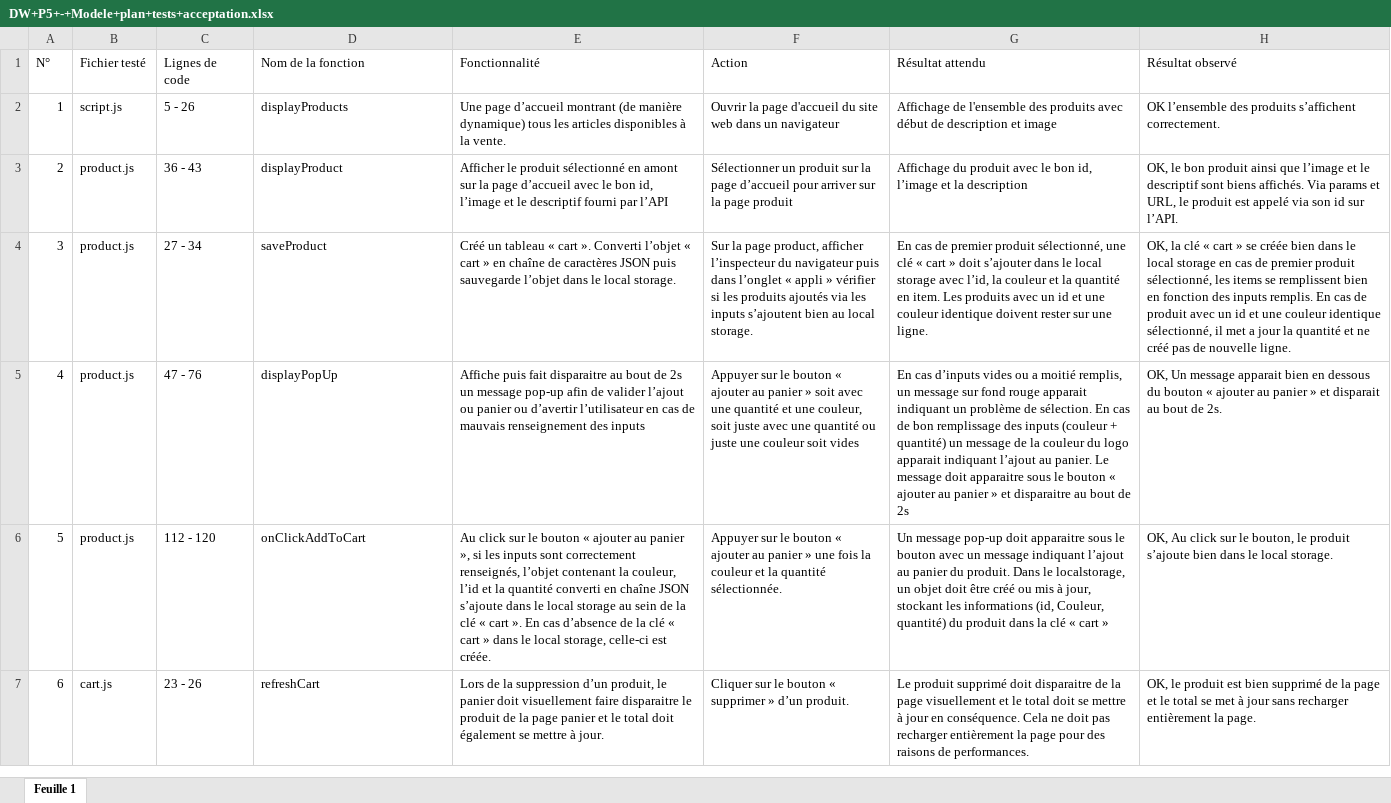
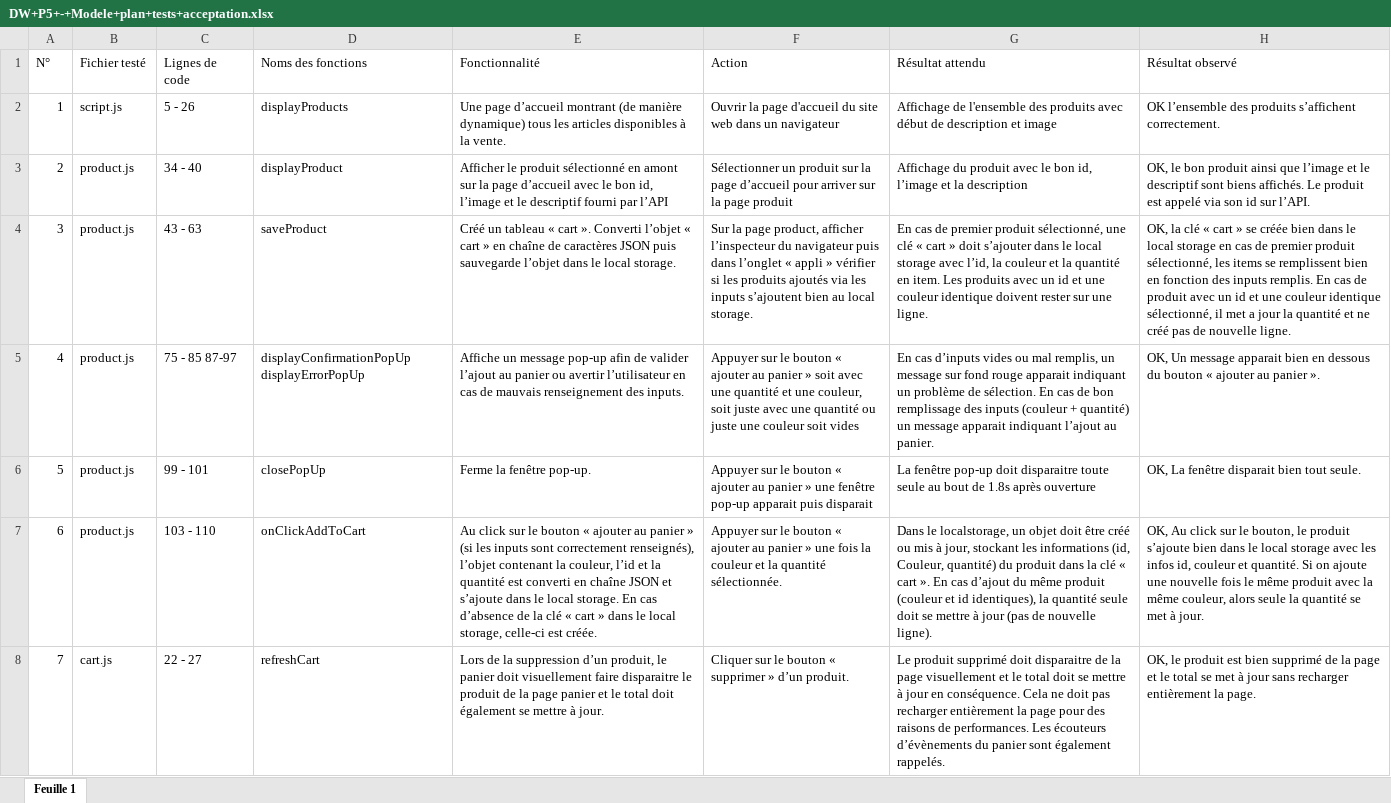
Before and after one commit to greenboy59/JulienLeclercq_5_032022, an Excel workbook: DW+P5+-+Modele+plan+tests+acceptation.xlsx, sheet Feuille 1, drawn as a sheet; only a part is shown; values as stored, in another font and other column widths than the file's, no cell formats; addresses are those after the commit; the diff covers the shown part only; the diff names each change by its address in the sheet, - before the commit and + after, or states it on an @@ line.

Commit message:
Add some rules for the quantity inputs in product.js and cart.js. Refactoring and deleting unnecessary comments

```diff
--- a/DW+P5+-+Modele+plan+tests+acceptation.xlsx (sheet Feuille 1)
+++ b/DW+P5+-+Modele+plan+tests+acceptation.xlsx (sheet Feuille 1)
-D1: Nom de la fonction
+D1: Noms des fonctions
-C3 (Lignes de code): 36 - 43
+C3 (Lignes de code): 34 - 40
-H3 (Résultat observé): …biens affichés. Via params et URL, le produit est…
+H3 (Résultat observé): …biens affichés. Le produit est…
-C4 (Lignes de code): 27 - 34
+C4 (Lignes de code): 43 - 63
-C5 (Lignes de code): 47 - 76
+C5 (Lignes de code): 75 - 85 87-97
-D5 (Noms des fonctions): displayPopUp
+D5 (Noms des fonctions): displayConfirmationPopUp displayErrorPopUp
-E5 (Fonctionnalité): Affiche puis fait disparaitre au bout de 2s un message pop-up afin de valider l’ajout ou panier ou d’avertir l’utilisateur en cas de mauvais renseignement des inputs
+E5 (Fonctionnalité): Affiche un message pop-up afin de valider l’ajout au panier ou avertir l’utilisateur en cas de mauvais renseignement des inputs.
-G5 (Résultat attendu): …vides ou a moitié remplis, un message sur fond rouge apparait indiquant un problème de sélection. En cas de bon remplissage des inputs (couleur + quantité) un message de la couleur du logo apparait indiquant l’ajout au panier. Le message doit apparaitre sous le bouton « ajouter au panier » et disparaitre au bout de 2s
+G5 (Résultat attendu): …vides ou mal remplis, un message sur fond rouge apparait indiquant un problème de sélection. En cas de bon remplissage des inputs (couleur + quantité) un message apparait indiquant l’ajout au panier.
-H5 (Résultat observé): …au panier » et disparait au bout de 2s.
+H5 (Résultat observé): …au panier ».
+row 6: 5 | product.js | 99 - 101 | closePopUp | Ferme la fenêtre pop-up. | Appuyer sur le bouton « ajouter au panier » une fenêtre pop-up apparait puis disparait | La fenêtre pop-up doit disparaitre toute seule au bout de 1.8s après ouverture | OK, La fenêtre disparait bien tout seule.
@@ column A (N°) renumbered between rows 7 and 17 @@
-C7 (Lignes de code): 112 - 120
+C7 (Lignes de code): 103 - 110
-E7 (Fonctionnalité): …au panier », si les inputs sont correctement renseignés, l’objet contenant la couleur, l’id et la quantité converti en chaîne JSON s’ajoute dans le local storage au sein de la clé « cart ». En cas…
+E7 (Fonctionnalité): …au panier » (si les inputs sont correctement renseignés), l’objet contenant la couleur, l’id et la quantité est converti en chaîne JSON et s’ajoute dans le local storage. En cas…
-G7 (Résultat attendu): Un message pop-up doit apparaitre sous le bouton avec un message indiquant l’ajout au panier du produit. Dans le localstorage, un objet doit être créé ou mis à jour, stockant les informations (id, Couleur, quantité) du produit dans la clé « cart »
+G7 (Résultat attendu): Dans le localstorage, un objet doit être créé ou mis à jour, stockant les informations (id, Couleur, quantité) du produit dans la clé « cart ». En cas d’ajout du même produit (couleur et id identiques), la quantité seule doit se mettre à jour (pas de nouvelle ligne).
-H7 (Résultat observé): …le local storage.
+H7 (Résultat observé): …le local storage avec les infos id, couleur et quantité. Si on ajoute une nouvelle fois le même produit avec la même couleur, alors seule la quantité se met à jour.
-C8 (Lignes de code): 23 - 26
+C8 (Lignes de code): 22 - 27
-G8 (Résultat attendu): …de performances.
+G8 (Résultat attendu): …de performances. Les écouteurs d’évènements du panier sont également rappelés.
```
Also changed, not shown: 2 added rows and 23 edited cells elsewhere in this sheet, cell formats, 6 other files.
